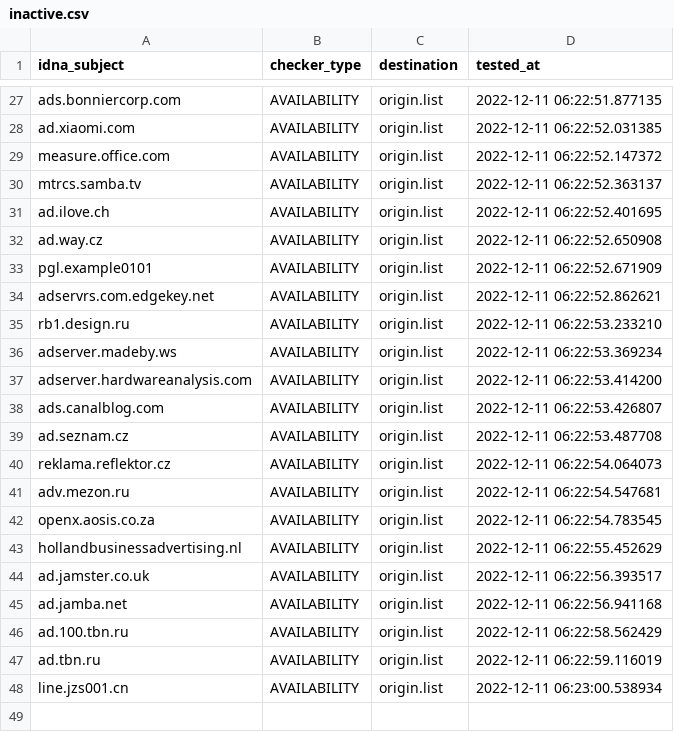
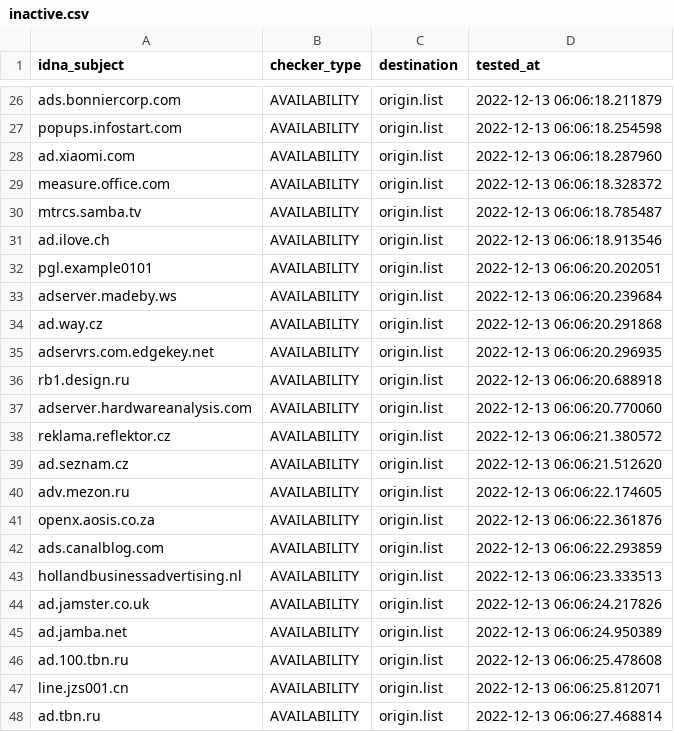
Before and after one commit to dead-hosts/hosts_web_yoyo.org, a CSV file: .pyfunceble/inactive.csv, drawn as a sheet; only a part is shown, gaps mark what is left out; removed rows and columns are numbered as before the commit, all else as after; the diff covers the shown part only; the diff names each change by its address in the sheet, - before the commit and + after, or states it on an @@ line.

```diff
--- a/.pyfunceble/inactive.csv
+++ b/.pyfunceble/inactive.csv
-D26 (tested_at): 2022-12-11 06:22:51.877135
+D26 (tested_at): 2022-12-13 06:06:18.211879
+row 27: popups.infostart.com | AVAILABILITY | origin.list | 2022-12-13 06:06:18.254598
-D28 (tested_at): 2022-12-11 06:22:52.031385
+D28 (tested_at): 2022-12-13 06:06:18.287960
-D29 (tested_at): 2022-12-11 06:22:52.147372
+D29 (tested_at): 2022-12-13 06:06:18.328372
-D30 (tested_at): 2022-12-11 06:22:52.363137
+D30 (tested_at): 2022-12-13 06:06:18.785487
-D31 (tested_at): 2022-12-11 06:22:52.401695
+D31 (tested_at): 2022-12-13 06:06:18.913546
+row 32: pgl.example0101 | AVAILABILITY | origin.list | 2022-12-13 06:06:20.202051
+row 33: adserver.madeby.ws | AVAILABILITY | origin.list | 2022-12-13 06:06:20.239684
-D34 (tested_at): 2022-12-11 06:22:52.650908
+D34 (tested_at): 2022-12-13 06:06:20.291868
-row 33: pgl.example0101 | AVAILABILITY | origin.list | 2022-12-11 06:22:52.671909
-D35 (tested_at): 2022-12-11 06:22:52.862621
+D35 (tested_at): 2022-12-13 06:06:20.296935
-D36 (tested_at): 2022-12-11 06:22:53.233210
+D36 (tested_at): 2022-12-13 06:06:20.688918
-row 36: adserver.madeby.ws | AVAILABILITY | origin.list | 2022-12-11 06:22:53.369234
-D37 (tested_at): 2022-12-11 06:22:53.414200
+D37 (tested_at): 2022-12-13 06:06:20.770060
-A38 (idna_subject): ads.canalblog.com
+A38 (idna_subject): reklama.reflektor.cz
-D38 (tested_at): 2022-12-11 06:22:53.426807
+D38 (tested_at): 2022-12-13 06:06:21.380572
-D39 (tested_at): 2022-12-11 06:22:53.487708
+D39 (tested_at): 2022-12-13 06:06:21.512620
-row 40: reklama.reflektor.cz | AVAILABILITY | origin.list | 2022-12-11 06:22:54.064073
-D40 (tested_at): 2022-12-11 06:22:54.547681
+D40 (tested_at): 2022-12-13 06:06:22.174605
-D41 (tested_at): 2022-12-11 06:22:54.783545
+D41 (tested_at): 2022-12-13 06:06:22.361876
+row 42: ads.canalblog.com | AVAILABILITY | origin.list | 2022-12-13 06:06:22.293859
-D43 (tested_at): 2022-12-11 06:22:55.452629
+D43 (tested_at): 2022-12-13 06:06:23.333513
-D44 (tested_at): 2022-12-11 06:22:56.393517
+D44 (tested_at): 2022-12-13 06:06:24.217826
-D45 (tested_at): 2022-12-11 06:22:56.941168
+D45 (tested_at): 2022-12-13 06:06:24.950389
-D46 (tested_at): 2022-12-11 06:22:58.562429
+D46 (tested_at): 2022-12-13 06:06:25.478608
-row 47: ad.tbn.ru | AVAILABILITY | origin.list | 2022-12-11 06:22:59.116019
-D47 (tested_at): 2022-12-11 06:23:00.538934
+D47 (tested_at): 2022-12-13 06:06:25.812071
+row 48: ad.tbn.ru | AVAILABILITY | origin.list | 2022-12-13 06:06:27.468814
```
Also changed, not shown: 4 added rows, 5 removed rows and 23 edited cells elsewhere in this file, 14 other files.
